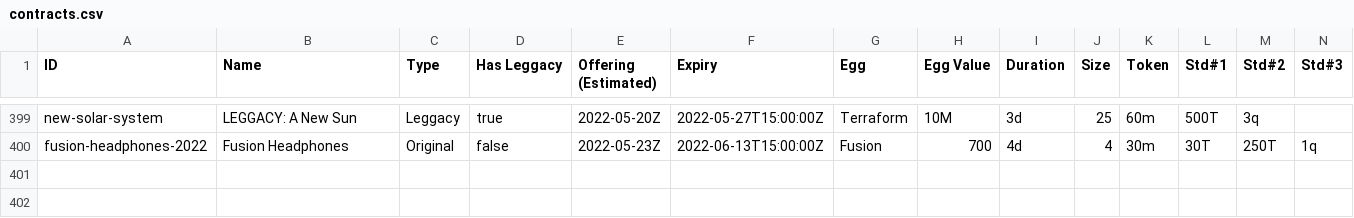
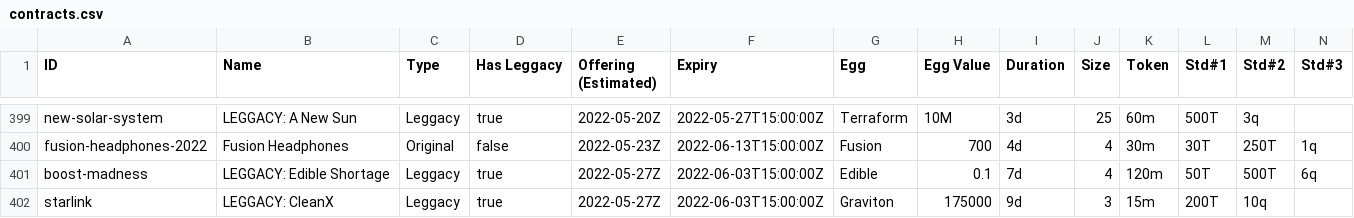
Before and after one commit to fanaticscripter/EggContractor, a CSV file: misc/ContractAggregator/data/contracts.csv, drawn as a sheet; only a part is shown, gaps mark what is left out; rows hold the shown columns only; the diff names each change by its address in the sheet, - before the commit and + after, or states it on an @@ line.

```diff
--- a/misc/ContractAggregator/data/contracts.csv
+++ b/misc/ContractAggregator/data/contracts.csv
+row 401: boost-madness | LEGGACY: Edible Shortage | Leggacy | true | 2022-05-27Z | 2022-06-03T15:00:00Z | Edible | 0.1 | 7d | 4 | 120m | 50T | 500T | 6q
+row 402: starlink | LEGGACY: CleanX | Leggacy | true | 2022-05-27Z | 2022-06-03T15:00:00Z | Graviton | 175000 | 9d | 3 | 15m | 200T | 10q
```
